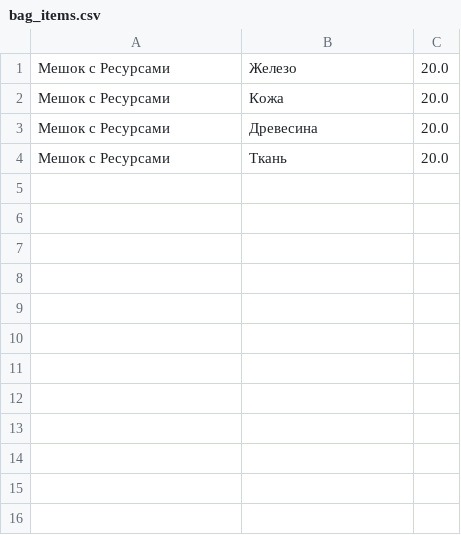
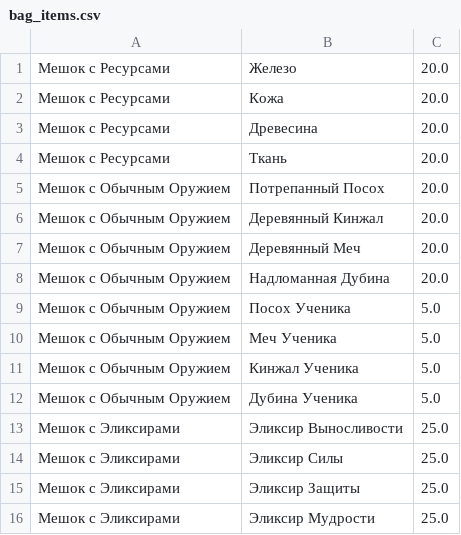
Before and after one commit to n-fdrv/farm-game-telegram-bot, a CSV file: src/data/items/bag_items.csv, drawn as a sheet; the diff names each change by its address in the sheet, - before the commit and + after, or states it on an @@ line.

```diff
--- a/src/data/items/bag_items.csv
+++ b/src/data/items/bag_items.csv
+row 5: Мешок с Обычным Оружием | Потрепанный Посох | 20.0
+row 6: Мешок с Обычным Оружием | Деревянный Кинжал | 20.0
+row 7: Мешок с Обычным Оружием | Деревянный Меч | 20.0
+row 8: Мешок с Обычным Оружием | Надломанная Дубина | 20.0
+row 9: Мешок с Обычным Оружием | Посох Ученика | 5.0
+row 10: Мешок с Обычным Оружием | Меч Ученика | 5.0
+row 11: Мешок с Обычным Оружием | Кинжал Ученика | 5.0
+row 12: Мешок с Обычным Оружием | Дубина Ученика | 5.0
+row 13: Мешок с Эликсирами | Эликсир Выносливости | 25.0
+row 14: Мешок с Эликсирами | Эликсир Силы | 25.0
+row 15: Мешок с Эликсирами | Эликсир Защиты | 25.0
+row 16: Мешок с Эликсирами | Эликсир Мудрости | 25.0
```
Also changed, not shown: 8 other files.
